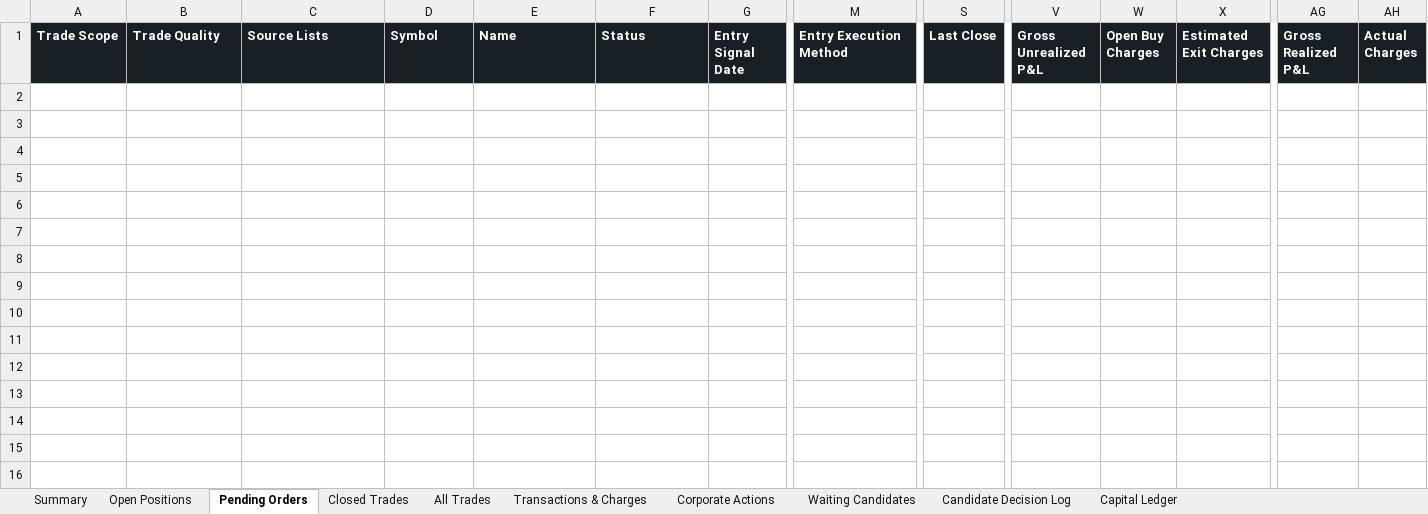
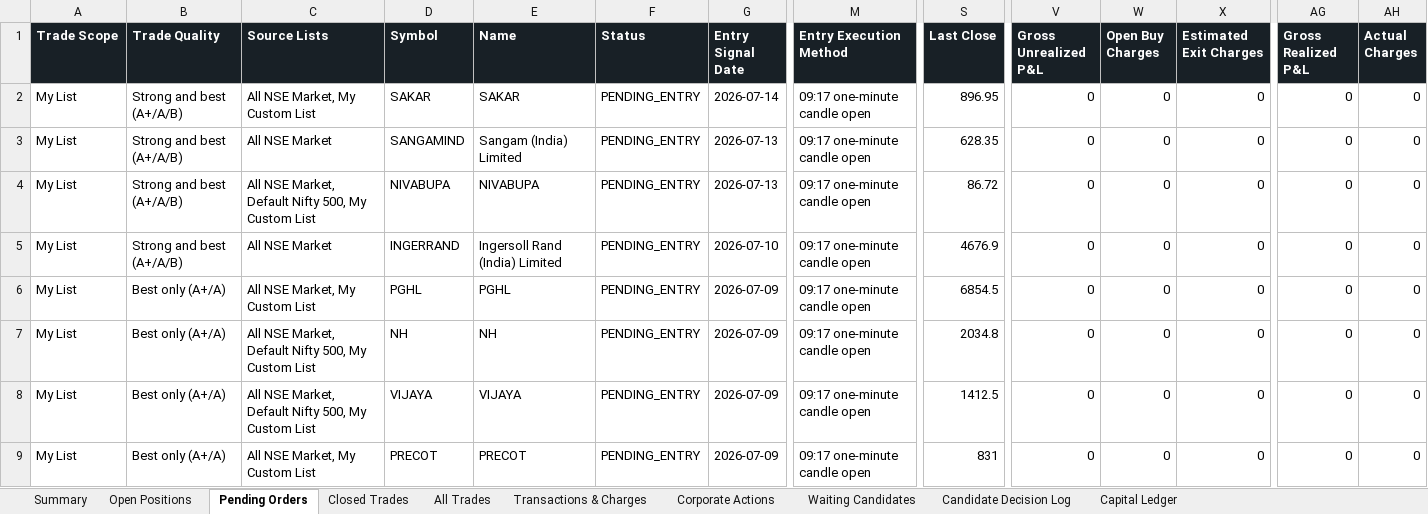
Before and after one commit to smit5927/techno-funda-screener, an Excel workbook: data/techno-funda-trade-sheet.xlsx, sheet Pending Orders, drawn as a sheet; only a part is shown, gaps mark what is left out; values as stored, in another font and other column widths than the file's, no borders; rows hold the shown columns only; the diff names each change by its address in the sheet, - before the commit and + after, or states it on an @@ line.

```diff
--- a/data/techno-funda-trade-sheet.xlsx (sheet Pending Orders)
+++ b/data/techno-funda-trade-sheet.xlsx (sheet Pending Orders)
+row 2: My List | Strong and best (A+/A/B) | All NSE Market, My Custom List | SAKAR | SAKAR | PENDING_ENTRY | 2026-07-14 | 09:17 one-minute candle open | 896.95 | 0 | 0 | 0 | 0 | 0
+row 3: My List | Strong and best (A+/A/B) | All NSE Market | SANGAMIND | Sangam (India) Limited | PENDING_ENTRY | 2026-07-13 | 09:17 one-minute candle open | 628.35 | 0 | 0 | 0 | 0 | 0
+row 4: My List | Strong and best (A+/A/B) | All NSE Market, Default Nifty 500, My Custom List | NIVABUPA | NIVABUPA | PENDING_ENTRY | 2026-07-13 | 09:17 one-minute candle open | 86.72 | 0 | 0 | 0 | 0 | 0
+row 5: My List | Strong and best (A+/A/B) | All NSE Market | INGERRAND | Ingersoll Rand (India) Limited | PENDING_ENTRY | 2026-07-10 | 09:17 one-minute candle open | 4676.9 | 0 | 0 | 0 | 0 | 0
+row 6: My List | Best only (A+/A) | All NSE Market, My Custom List | PGHL | PGHL | PENDING_ENTRY | 2026-07-09 | 09:17 one-minute candle open | 6854.5 | 0 | 0 | 0 | 0 | 0
+row 7: My List | Best only (A+/A) | All NSE Market, Default Nifty 500, My Custom List | NH | NH | PENDING_ENTRY | 2026-07-09 | 09:17 one-minute candle open | 2034.8 | 0 | 0 | 0 | 0 | 0
+row 8: My List | Best only (A+/A) | All NSE Market, Default Nifty 500, My Custom List | VIJAYA | VIJAYA | PENDING_ENTRY | 2026-07-09 | 09:17 one-minute candle open | 1412.5 | 0 | 0 | 0 | 0 | 0
+row 9: My List | Best only (A+/A) | All NSE Market, My Custom List | PRECOT | PRECOT | PENDING_ENTRY | 2026-07-09 | 09:17 one-minute candle open | 831 | 0 | 0 | 0 | 0 | 0
```
Also changed, not shown: sheet All Trades, sheet Waiting Candidates, sheet Candidate Decision Log, sheet Open Positions, sheet Transactions & Charges, sheet Summary, 3 other files.
